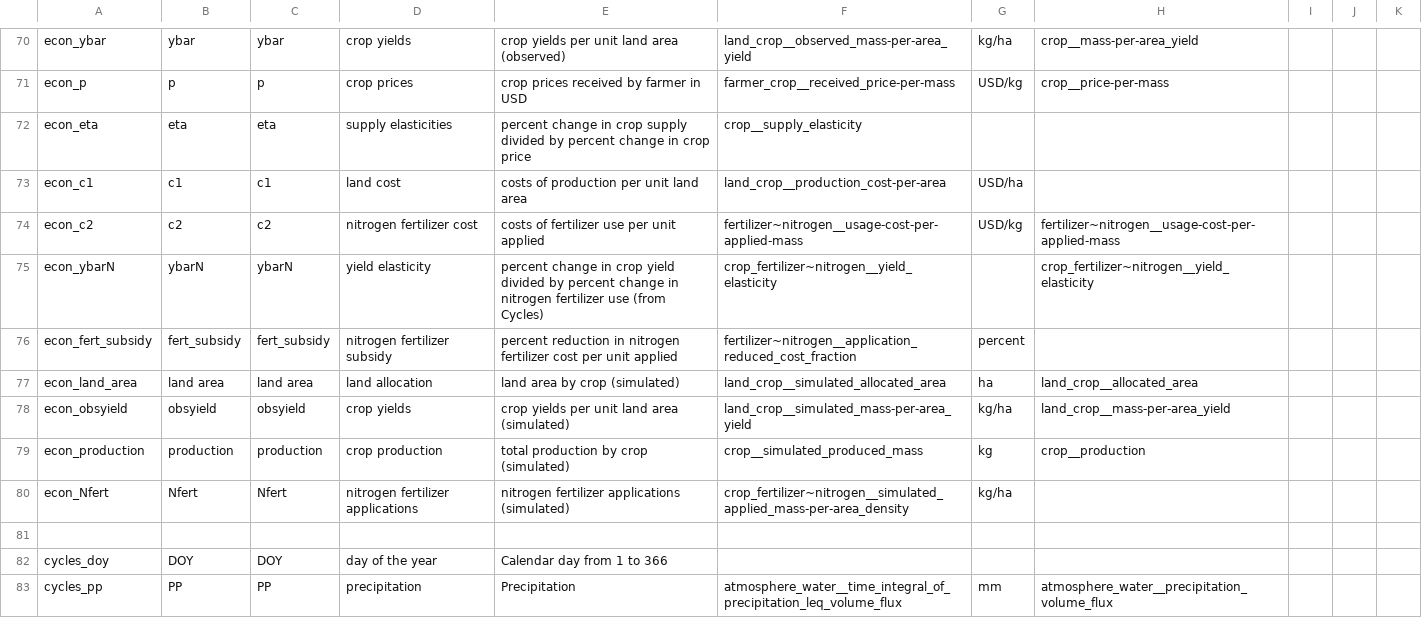
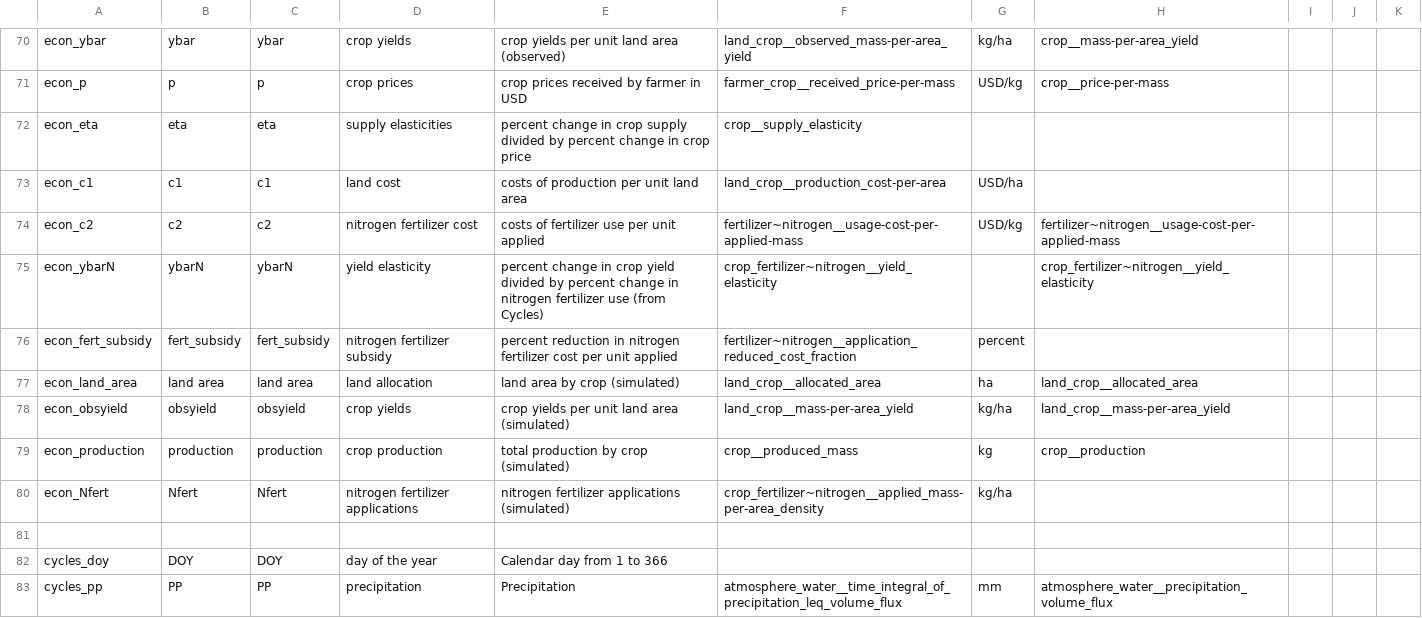
Before and after one commit to mintproject/Mint-ModelCatalog-Ontology, a CSV file: modelCatalog/instances/VariablePresentation.csv, drawn as a sheet; only a part is shown, gaps mark what is left out.

Commit message:
remove simulated from GSN name

```diff
--- a/modelCatalog/instances/VariablePresentation.csv
+++ b/modelCatalog/instances/VariablePresentation.csv
@@ -76,6 +76,6 @@ econ_ybarN,ybarN,ybarN,yield elasticity,percent change in crop yield divided by
 econ_fert_subsidy,fert_subsidy,fert_subsidy,nitrogen fertilizer subsidy,percent reduction in nitrogen fertilizer cost per unit applied,fertilizer~nitrogen__application_reduced_cost_fraction,percent,,,,
-econ_land_area,land area,land area,land allocation,land area by crop (simulated),land_crop__simulated_allocated_area,ha,land_crop__allocated_area,,,
-econ_obsyield,obsyield,obsyield,crop yields,crop yields per unit land area (simulated),land_crop__simulated_mass-per-area_yield,kg/ha,land_crop__mass-per-area_yield,,,
-econ_production,production,production,crop production,total production by crop (simulated),crop__simulated_produced_mass,kg,crop__production,,,
-econ_Nfert,Nfert,Nfert,nitrogen fertilizer applications,nitrogen fertilizer applications (simulated),crop_fertilizer~nitrogen__simulated_applied_mass-per-area_density,kg/ha,,,,
+econ_land_area,land area,land area,land allocation,land area by crop (simulated),land_crop__allocated_area,ha,land_crop__allocated_area,,,
+econ_obsyield,obsyield,obsyield,crop yields,crop yields per unit land area (simulated),land_crop__mass-per-area_yield,kg/ha,land_crop__mass-per-area_yield,,,
+econ_production,production,production,crop production,total production by crop (simulated),crop__produced_mass,kg,crop__production,,,
+econ_Nfert,Nfert,Nfert,nitrogen fertilizer applications,nitrogen fertilizer applications (simulated),crop_fertilizer~nitrogen__applied_mass-per-area_density,kg/ha,,,,
 ,,,,,,,,,,
```
